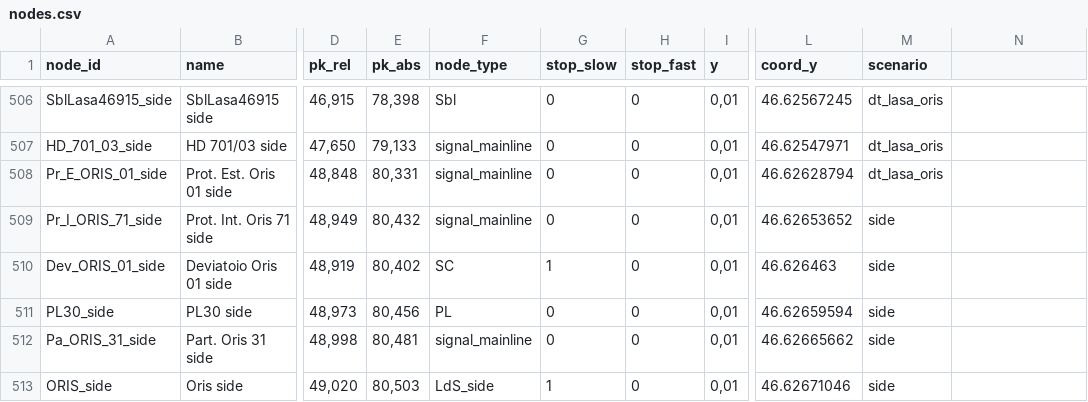
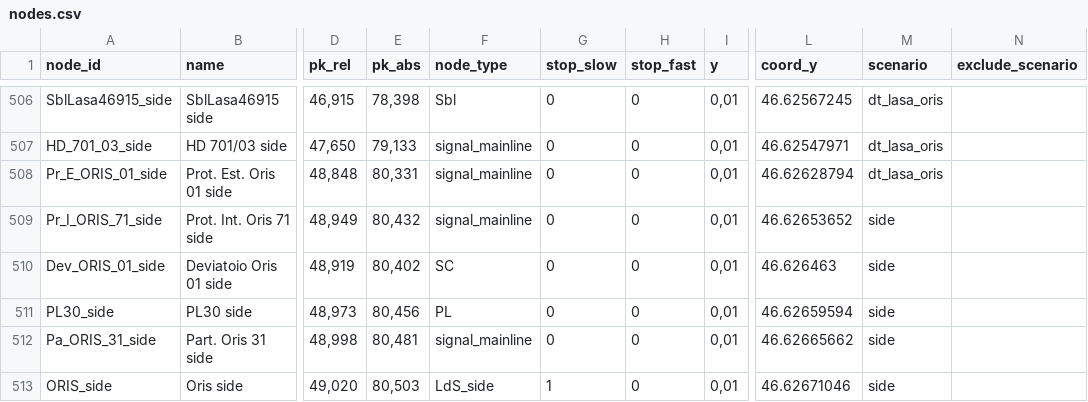
Before and after one commit to pepedigitale/AusbauVinschgau, a CSV file: infra_data/nodes.csv, drawn as a sheet; only a part is shown, gaps mark what is left out; the diff names each change by its address in the sheet, - before the commit and + after, or states it on an @@ line.

```diff
--- a/infra_data/nodes.csv
+++ b/infra_data/nodes.csv
-N1: (empty)
+N1: exclude_scenario
-G510 (stop_slow): 1
+G510 (stop_slow): 0
```
Also changed, not shown: infra_data/edges.csv, 12 other files.
